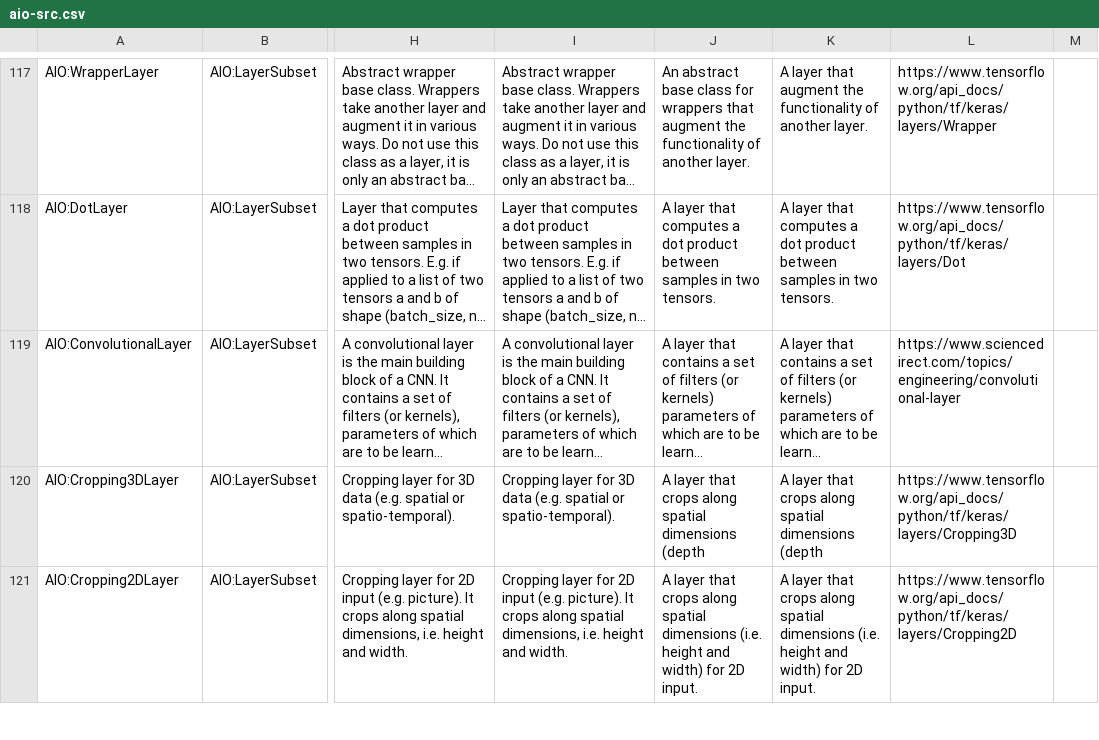
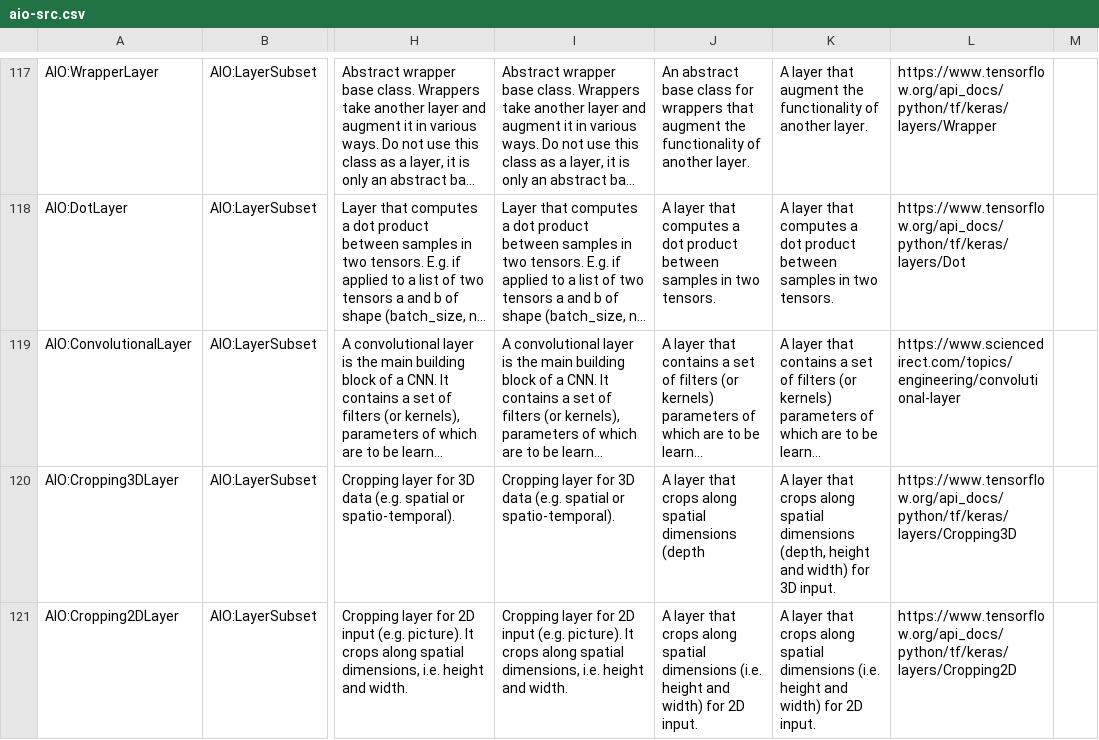
Before and after one commit to berkeleybop/artificial-intelligence-ontology, a CSV file: aio-src.csv, drawn as a sheet; only a part is shown, gaps mark what is left out; long unchanged cells end in …; the diff covers the shown part only; the diff names each change by its address in the sheet, - before the commit and + after, or states it on an @@ line.

```diff
--- a/aio-src.csv
+++ b/aio-src.csv
-K120: …spatial dimensions (depth
+K120: …spatial dimensions (depth, height and width) for 3D input.
```
Also changed, not shown: 8 edited cells elsewhere in this file.
